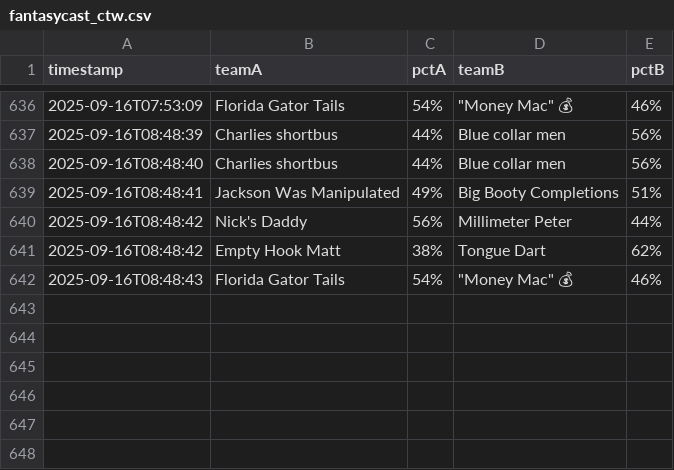
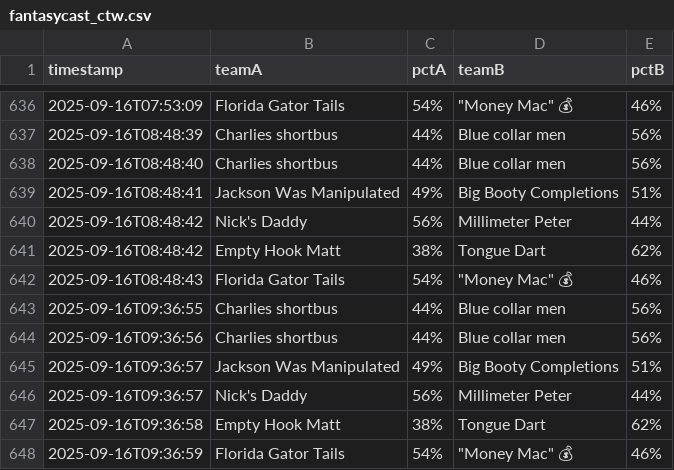
Before and after one commit to samuelfraley-bse/fantasy-football, a CSV file: fantasycast_ctw.csv, drawn as a sheet; only a part is shown, gaps mark what is left out; the diff names each change by its address in the sheet, - before the commit and + after, or states it on an @@ line.

```diff
--- a/fantasycast_ctw.csv
+++ b/fantasycast_ctw.csv
+row 643: 2025-09-16T09:36:55 | Charlies shortbus | 44% | Blue collar men | 56%
+row 644: 2025-09-16T09:36:56 | Charlies shortbus | 44% | Blue collar men | 56%
+row 645: 2025-09-16T09:36:57 | Jackson Was Manipulated | 49% | Big Booty Completions | 51%
+row 646: 2025-09-16T09:36:57 | Nick's Daddy | 56% | Millimeter Peter | 44%
+row 647: 2025-09-16T09:36:58 | Empty Hook Matt | 38% | Tongue Dart | 62%
+row 648: 2025-09-16T09:36:59 | Florida Gator Tails | 54% | "Money Mac" 💰 | 46%
```
